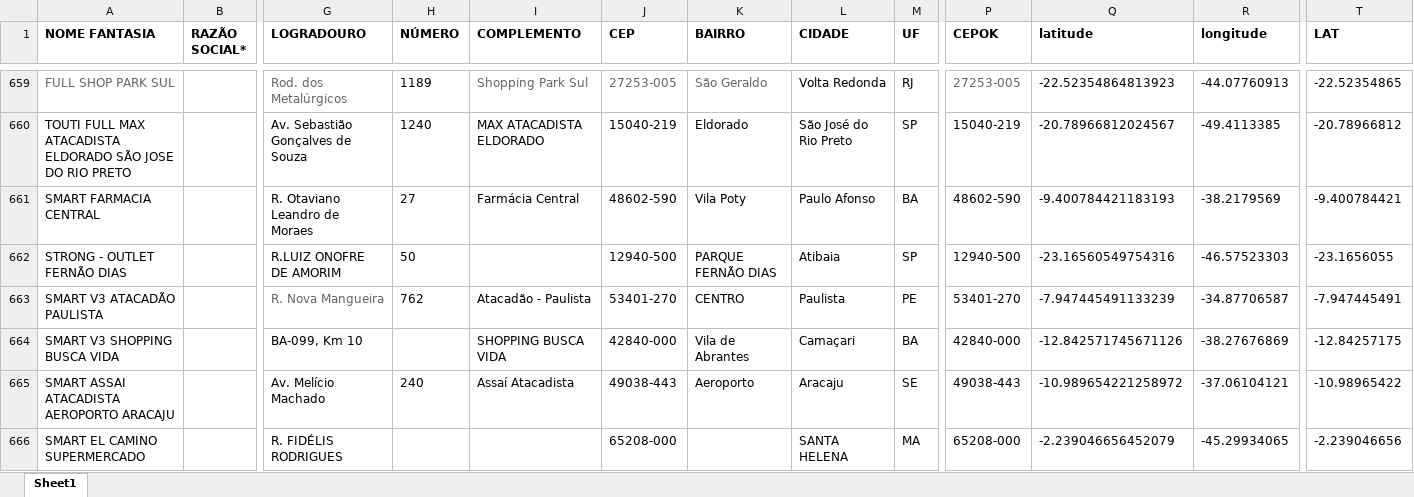
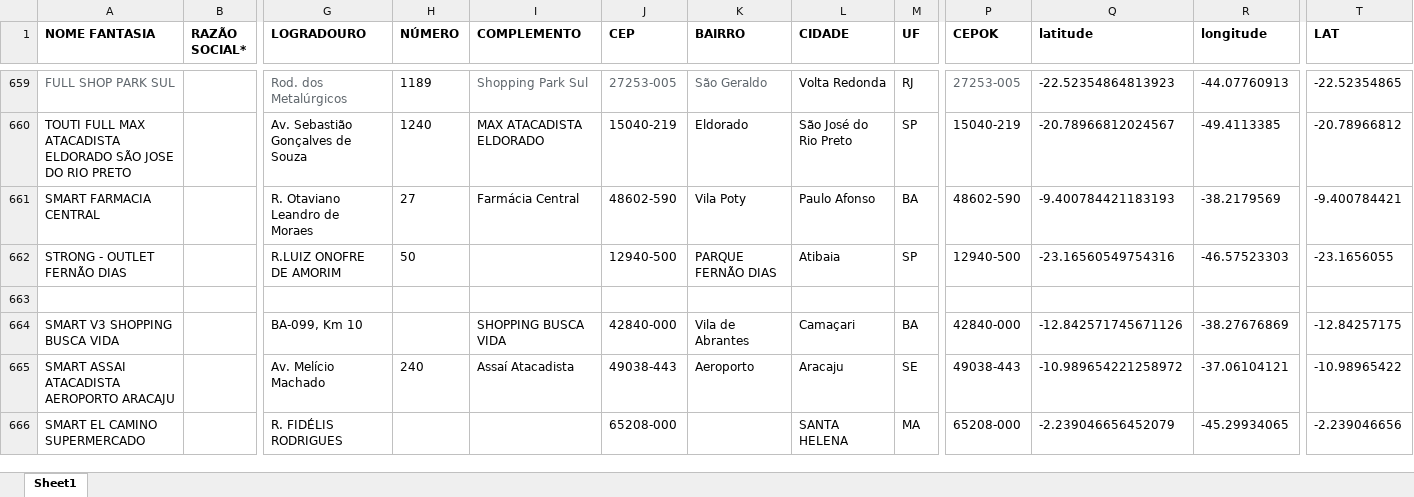
Before and after one commit to userTI10/Touti-franquias, an Excel workbook: finalData.xlsx, sheet Sheet1, drawn as a sheet; only a part is shown, gaps mark what is left out; values as stored, in another font and other column widths than the file's, no borders; rows hold the shown columns only; the diff covers the shown part only; the diff names each change by its address in the sheet, - before the commit and + after, or states it on an @@ line.

```diff
--- a/finalData.xlsx (sheet Sheet1)
+++ b/finalData.xlsx (sheet Sheet1)
-row 663: SMART V3 ATACADÃO PAULISTA |  | R. Nova Mangueira | 762 | Atacadão - Paulista | 53401-270 | CENTRO | Paulista | PE | 53401-270 | -7.947445491133239 | -34.87706587 | -7.947445491
+row 663: (empty)
```
Also changed, not shown: 15 added rows, 581 edited cells and cell formats elsewhere in this sheet, 1 other file.
